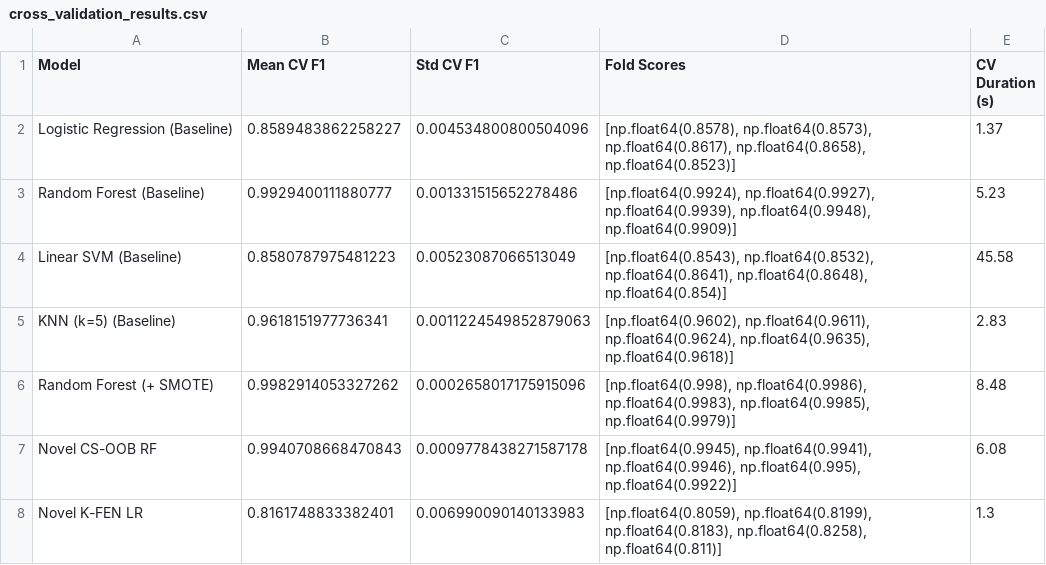
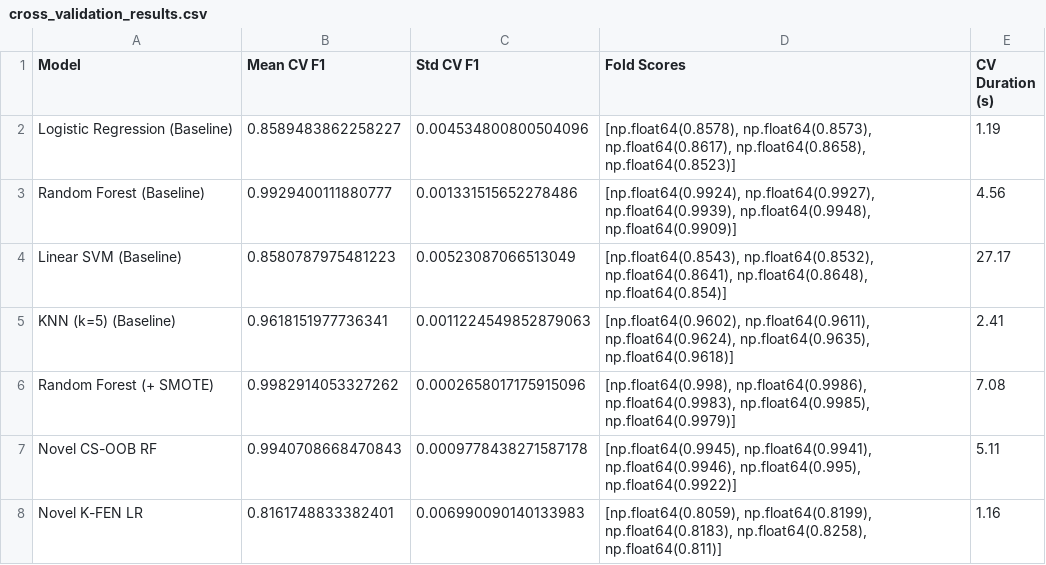
Before and after one commit to PranilShah-08/SML, a CSV file: results/tables/cross_validation_results.csv, drawn as a sheet.

```diff
--- a/results/tables/cross_validation_results.csv
+++ b/results/tables/cross_validation_results.csv
@@ -1,8 +1,8 @@
 Model,Mean CV F1,Std CV F1,Fold Scores,CV Duration (s)
-Logistic Regression (Baseline),0.8589483862258227,0.004534800800504096,"[np.float64(0.8578), np.float64(0.8573), np.float64(0.8617), np.float64(0.8658), np.float64(0.8523)]",1.37
-Random Forest (Baseline),0.9929400111880777,0.001331515652278486,"[np.float64(0.9924), np.float64(0.9927), np.float64(0.9939), np.float64(0.9948), np.float64(0.9909)]",5.23
-Linear SVM (Baseline),0.8580787975481223,0.00523087066513049,"[np.float64(0.8543), np.float64(0.8532), np.float64(0.8641), np.float64(0.8648), np.float64(0.854)]",45.58
-KNN (k=5) (Baseline),0.9618151977736341,0.0011224549852879063,"[np.float64(0.9602), np.float64(0.9611), np.float64(0.9624), np.float64(0.9635), np.float64(0.9618)]",2.83
-Random Forest (+ SMOTE),0.9982914053327262,0.0002658017175915096,"[np.float64(0.998), np.float64(0.9986), np.float64(0.9983), np.float64(0.9985), np.float64(0.9979)]",8.48
-Novel CS-OOB RF,0.9940708668470843,0.0009778438271587178,"[np.float64(0.9945), np.float64(0.9941), np.float64(0.9946), np.float64(0.995), np.float64(0.9922)]",6.08
-Novel K-FEN LR,0.8161748833382401,0.006990090140133983,"[np.float64(0.8059), np.float64(0.8199), np.float64(0.8183), np.float64(0.8258), np.float64(0.811)]",1.3
+Logistic Regression (Baseline),0.8589483862258227,0.004534800800504096,"[np.float64(0.8578), np.float64(0.8573), np.float64(0.8617), np.float64(0.8658), np.float64(0.8523)]",1.19
+Random Forest (Baseline),0.9929400111880777,0.001331515652278486,"[np.float64(0.9924), np.float64(0.9927), np.float64(0.9939), np.float64(0.9948), np.float64(0.9909)]",4.56
+Linear SVM (Baseline),0.8580787975481223,0.00523087066513049,"[np.float64(0.8543), np.float64(0.8532), np.float64(0.8641), np.float64(0.8648), np.float64(0.854)]",27.17
+KNN (k=5) (Baseline),0.9618151977736341,0.0011224549852879063,"[np.float64(0.9602), np.float64(0.9611), np.float64(0.9624), np.float64(0.9635), np.float64(0.9618)]",2.41
+Random Forest (+ SMOTE),0.9982914053327262,0.0002658017175915096,"[np.float64(0.998), np.float64(0.9986), np.float64(0.9983), np.float64(0.9985), np.float64(0.9979)]",7.08
+Novel CS-OOB RF,0.9940708668470843,0.0009778438271587178,"[np.float64(0.9945), np.float64(0.9941), np.float64(0.9946), np.float64(0.995), np.float64(0.9922)]",5.11
+Novel K-FEN LR,0.8161748833382401,0.006990090140133983,"[np.float64(0.8059), np.float64(0.8199), np.float64(0.8183), np.float64(0.8258), np.float64(0.811)]",1.16
```
Also changed, not shown: results/tables/benchmark_multi_seed_summary.csv, results/tables/master_model_comparison_table.csv, 23 other files.
